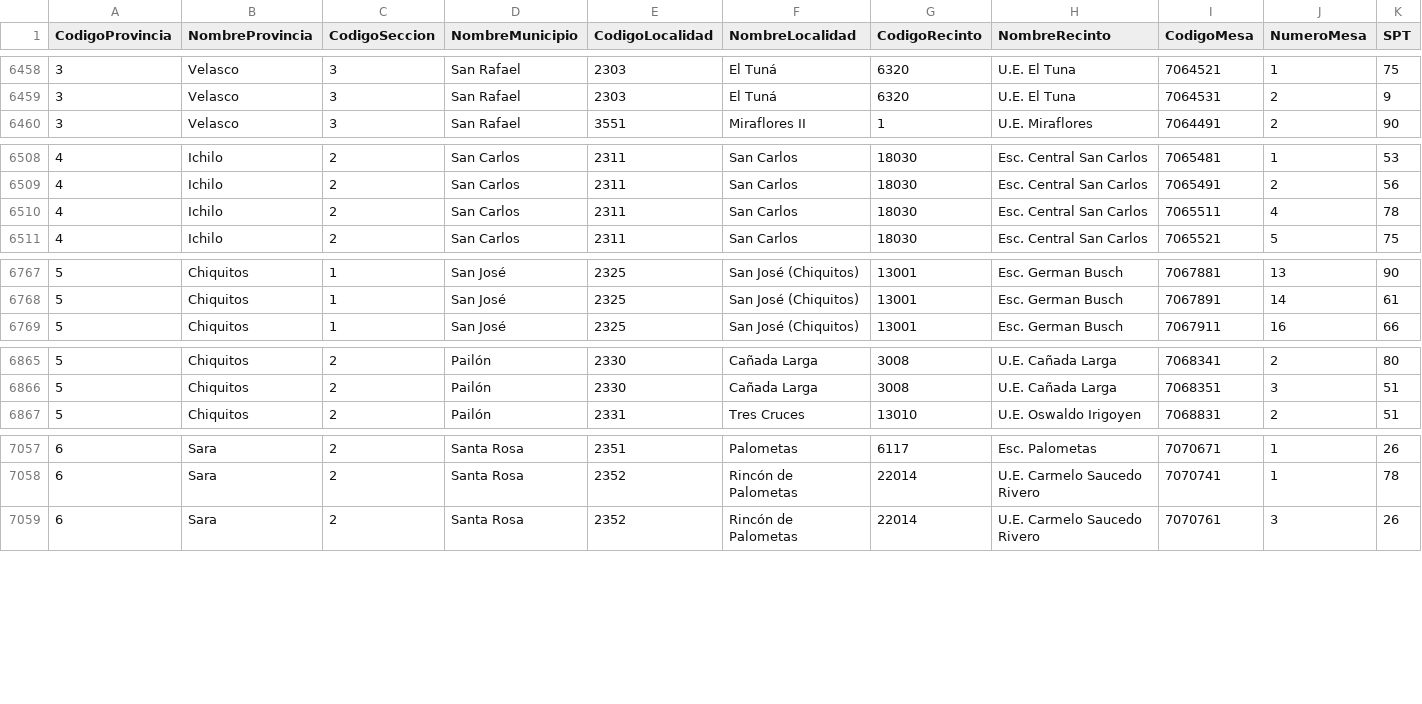
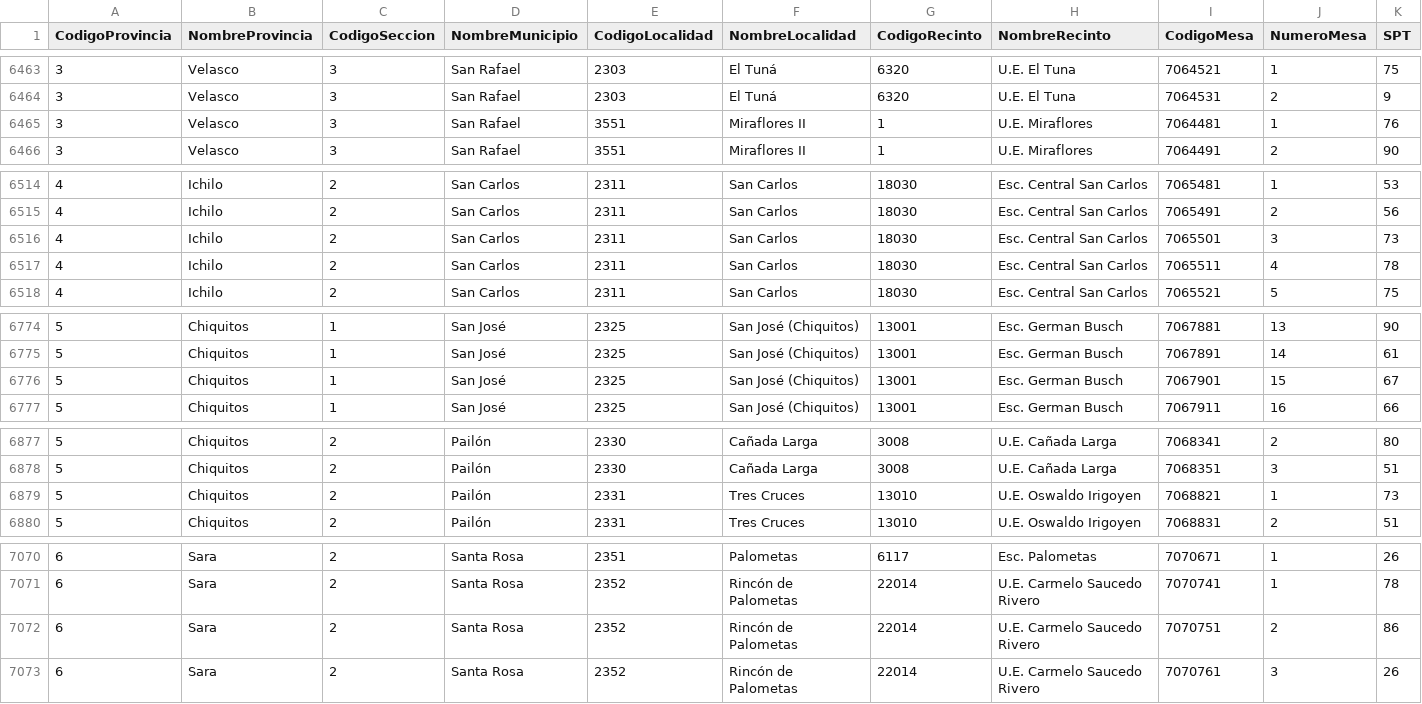
Before and after one commit to mauforonda/subnacionales2026, a CSV file: resultados/segunda_vuelta/santa-cruz/gobernador-a/validos.csv, drawn as a sheet; only a part is shown, gaps mark what is left out; rows hold the shown columns only; the diff covers the shown part only; the diff names each change by its address in the sheet, - before the commit and + after, or states it on an @@ line.

```diff
--- a/resultados/segunda_vuelta/santa-cruz/gobernador-a/validos.csv
+++ b/resultados/segunda_vuelta/santa-cruz/gobernador-a/validos.csv
+row 6465: 3 | Velasco | 3 | San Rafael | 3551 | Miraflores II | 1 | U.E. Miraflores | 7064481 | 1 | 76
+row 6516: 4 | Ichilo | 2 | San Carlos | 2311 | San Carlos | 18030 | Esc. Central San Carlos | 7065501 | 3 | 73
+row 6776: 5 | Chiquitos | 1 | San José | 2325 | San José (Chiquitos) | 13001 | Esc. German Busch | 7067901 | 15 | 67
+row 6879: 5 | Chiquitos | 2 | Pailón | 2331 | Tres Cruces | 13010 | U.E. Oswaldo Irigoyen | 7068821 | 1 | 73
+row 7072: 6 | Sara | 2 | Santa Rosa | 2352 | Rincón de Palometas | 22014 | U.E. Carmelo Saucedo Rivero | 7070751 | 2 | 86
```
Also changed, not shown: 10 added rows elsewhere in this file, 13 other files.
